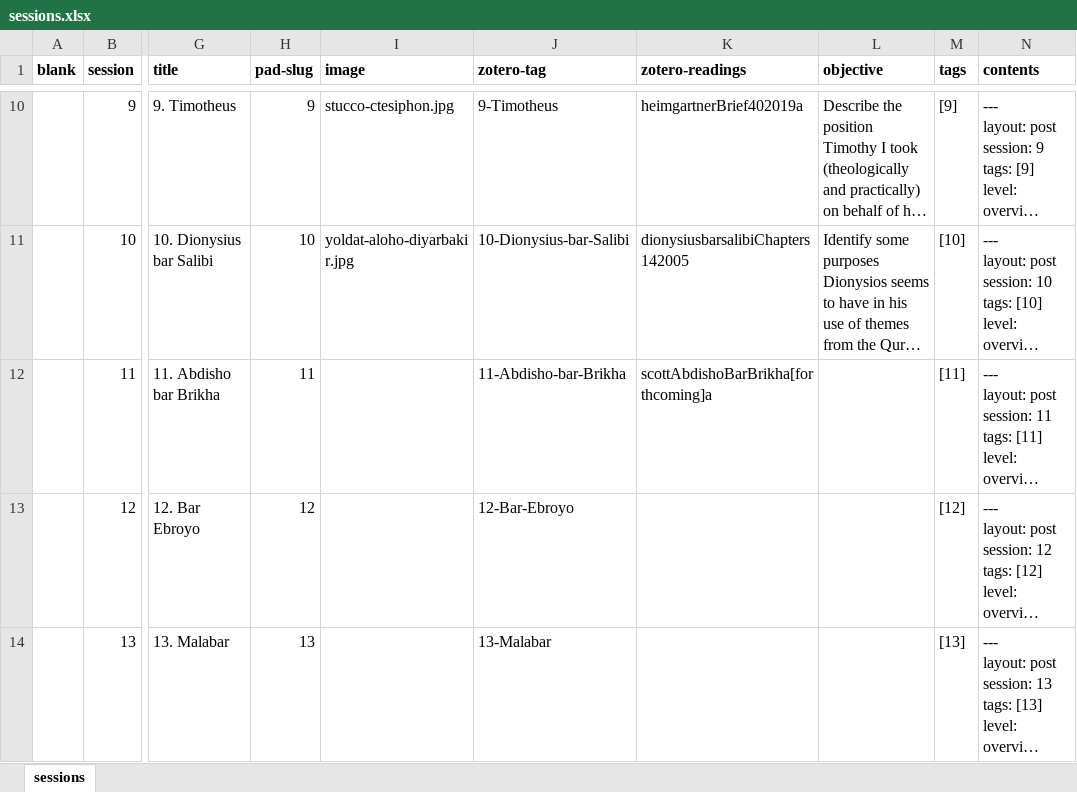
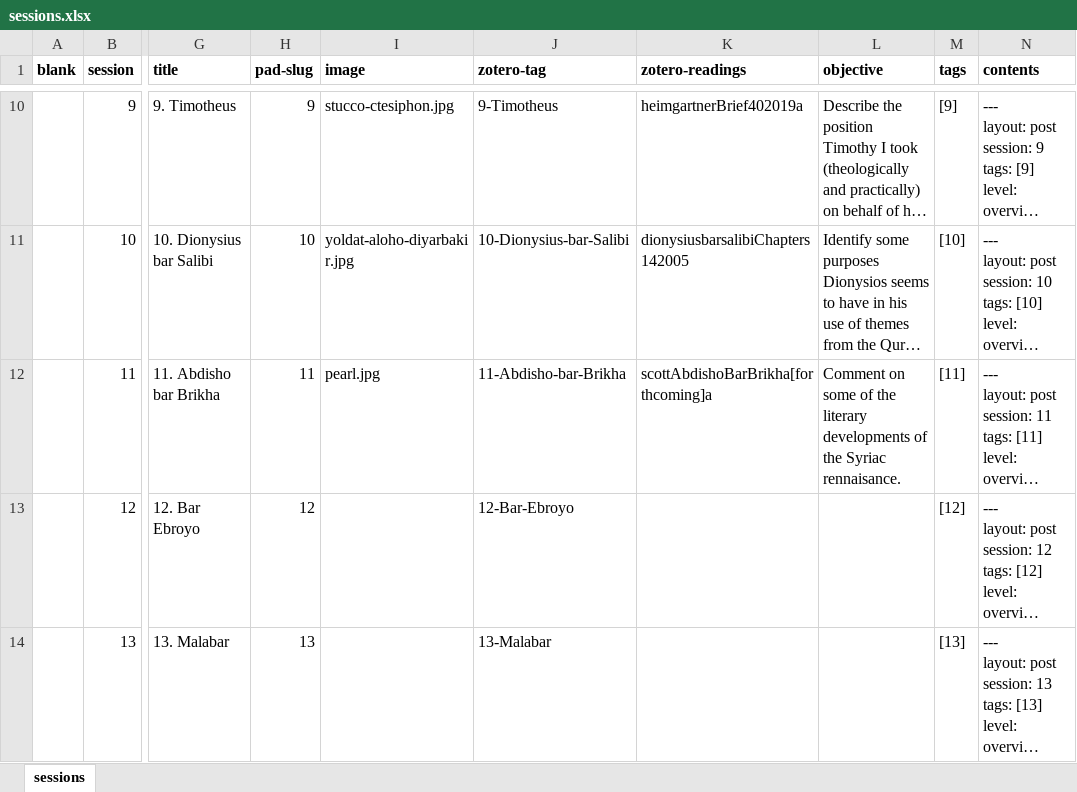
Before and after one commit to jirelations/23syrisch, an Excel workbook: _data/sessions.xlsx, sheet sessions, drawn as a sheet; only a part is shown, gaps mark what is left out; long unchanged cells end in …; values as stored, in another font and other column widths than the file's, no borders; the diff names each change by its address in the sheet, - before the commit and + after, or states it on an @@ line.

Commit message:
Session 11

```diff
--- a/_data/sessions.xlsx (sheet sessions)
+++ b/_data/sessions.xlsx (sheet sessions)
-I12 (image): (empty)
+I12 (image): pearl.jpg
-L12 (objective): (empty)
+L12 (objective): Comment on some of the literary developments of the Syriac rennaisance.
```
Also changed, not shown: 3 other files.
